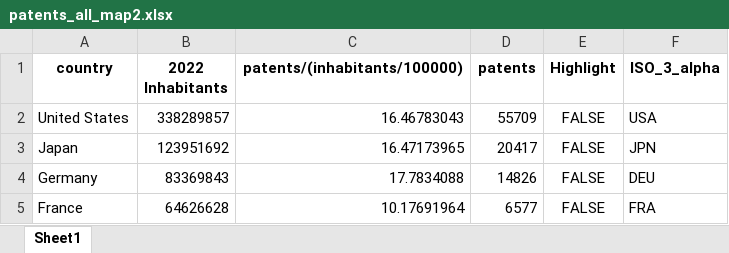
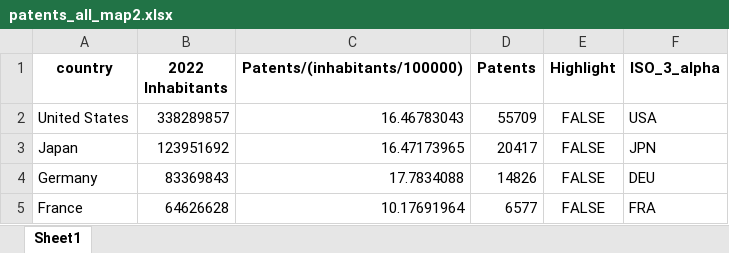
Before and after one commit to cleancluster/Patents, an Excel workbook: Data/patents_all_map2.xlsx, sheet Sheet1, drawn as a sheet; only a part is shown; values as stored, in another font and other column widths than the file's, no borders; the diff names each change by its address in the sheet, - before the commit and + after, or states it on an @@ line.

Commit message:
Changes to be committed: 	modified:   .gitignore 	deleted:    "Data/Milj\303\270teknologi r\303\245data.xlsx" 	deleted:    "Data/Milj\303\270teknologi r\303\245data_new.xlsx" 	modified:   Data/patents_all_map2.xlsx 	deleted:    "Milj\303\270teknologi \303\270kosystem 1.0 \342\200\223Kopi.csv" 	modified:   assets/config.yaml 	modified:   assets/connected_dots_viz.html 	deleted:    assets/favicon.ico 	new file:   assets/favicon.png 	renamed:    "Data/fokusomr\303\245de_affald_ressourcer_materialer_color.png" -> "assets/fokusomr\303\245de_affald_ressourcer_materialer_color.png" 	renamed:    "Data/fokusomr\303\245de_jord_vand_natur_color.png" -> "assets/fokusomr\303\245de_jord_vand_natur_color.png" 	renamed:    "Data/fokusomr\303\245de_klimatilpasning_color.png" -> "assets/fokusomr\303\245de_klimatilpasning_color.png" 	renamed:    "Data/fokusomr\303\245de_luft_color.png" -> "assets/fokusomr\303\245de_luft_color.png" 	renamed:    "Data/fokusomr\303\245de_vand_i_teknosf\303\246ren_color.png" -> "assets/fokusomr\303\245de_vand_i_teknosf\303\246ren_color.png" 	new file:   "pages/02_\360\237\224\215_Methodology.py" 	modified:   requirements.txt 	deleted:    "\360\237\214\220_Ecosystem_Insights.py" 	new file:   "\360\237\223\204_Patent_Applications.py"S

```diff
--- a/Data/patents_all_map2.xlsx (sheet Sheet1)
+++ b/Data/patents_all_map2.xlsx (sheet Sheet1)
-C1: patents/(inhabitants/100000)
+C1: Patents/(inhabitants/100000)
-D1: patents
+D1: Patents
```
Also changed, not shown: 20 other files.
